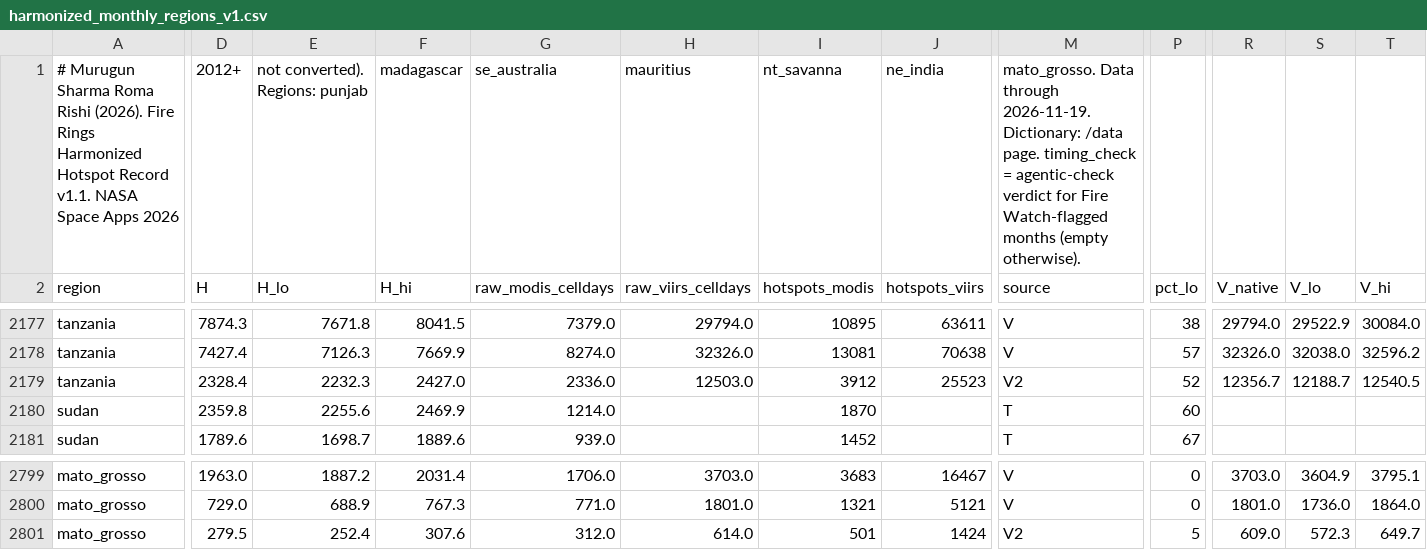
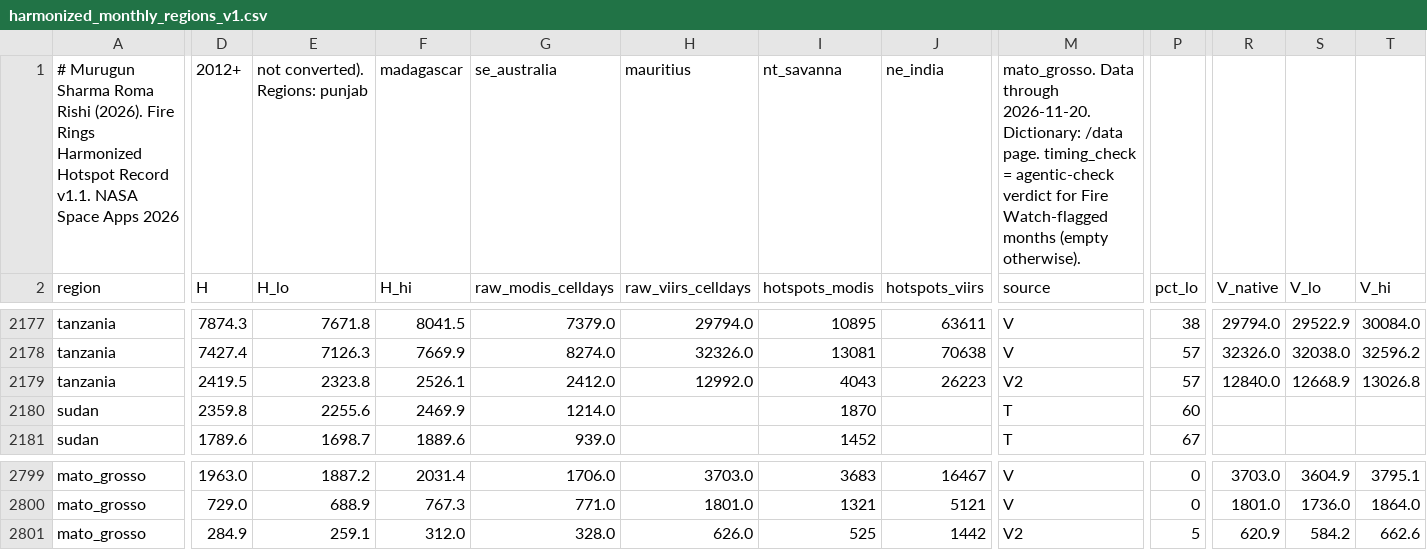
Before and after one commit to Muru265/fire-rings, a CSV file: web/public/data/v1/dataset/harmonized_monthly_regions_v1.csv, drawn as a sheet; only a part is shown, gaps mark what is left out; the diff covers the shown part only; the diff names each change by its address in the sheet, - before the commit and + after, or states it on an @@ line.

Commit message:
Daily data update 2026-11-21

```diff
--- a/web/public/data/v1/dataset/harmonized_monthly_regions_v1.csv
+++ b/web/public/data/v1/dataset/harmonized_monthly_regions_v1.csv
-M1 (source): …Data through 2026-11-19. Dictionary: /data…
+M1 (source): …Data through 2026-11-20. Dictionary: /data…
-D2179 (H): 2328.4
+D2179 (H): 2419.5
-E2179 (H_lo): 2232.3
+E2179 (H_lo): 2323.8
-F2179 (H_hi): 2427.0
+F2179 (H_hi): 2526.1
-G2179 (raw_modis_celldays): 2336.0
+G2179 (raw_modis_celldays): 2412.0
-H2179 (raw_viirs_celldays): 12503.0
+H2179 (raw_viirs_celldays): 12992.0
-I2179 (hotspots_modis): 3912
+I2179 (hotspots_modis): 4043
-J2179 (hotspots_viirs): 25523
+J2179 (hotspots_viirs): 26223
-P2179 (pct_lo): 52
+P2179 (pct_lo): 57
-R2179 (V_native): 12356.7
+R2179 (V_native): 12840.0
-S2179 (V_lo): 12188.7
+S2179 (V_lo): 12668.9
-T2179 (V_hi): 12540.5
+T2179 (V_hi): 13026.8
-D2801 (H): 279.5
+D2801 (H): 284.9
-E2801 (H_lo): 252.4
+E2801 (H_lo): 259.1
-F2801 (H_hi): 307.6
+F2801 (H_hi): 312.0
-G2801 (raw_modis_celldays): 312.0
+G2801 (raw_modis_celldays): 328.0
-H2801 (raw_viirs_celldays): 614.0
+H2801 (raw_viirs_celldays): 626.0
-I2801 (hotspots_modis): 501
+I2801 (hotspots_modis): 525
-J2801 (hotspots_viirs): 1424
+J2801 (hotspots_viirs): 1442
-R2801 (V_native): 609.0
+R2801 (V_native): 620.9
-S2801 (V_lo): 572.3
+S2801 (V_lo): 584.2
-T2801 (V_hi): 649.7
+T2801 (V_hi): 662.6
```
Also changed, not shown: 70 edited cells elsewhere in this file, 56 other files.
